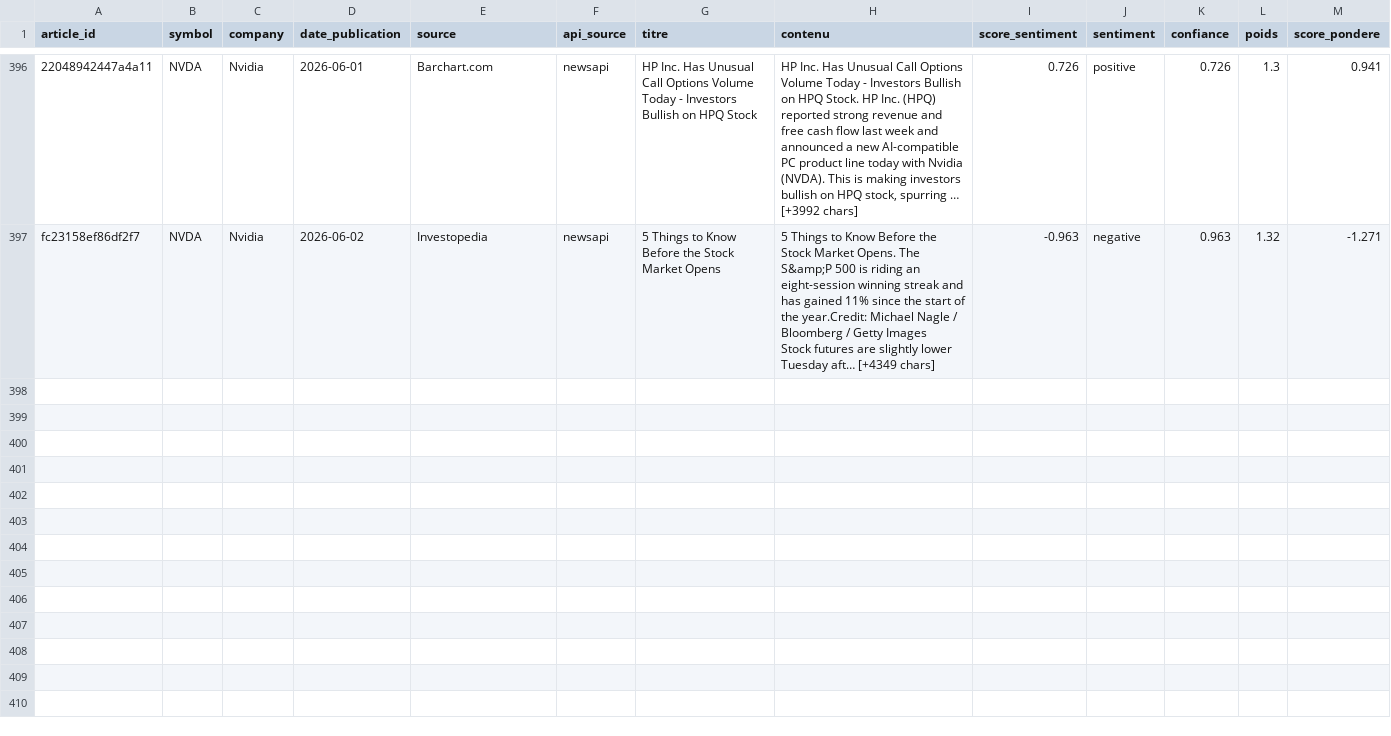
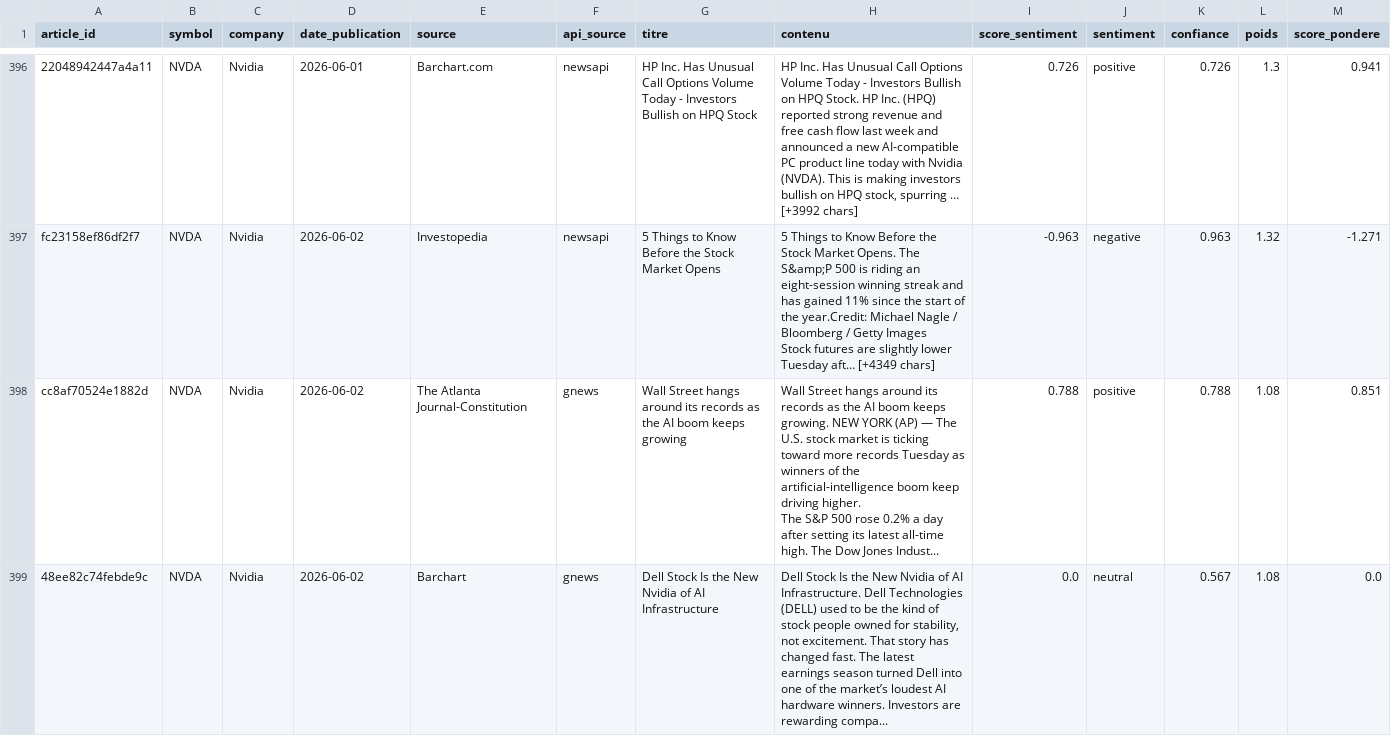
Before and after one commit to adam-hassen/stock-auto-update, a CSV file: data/articles_sentiment/NVDA.csv, drawn as a sheet; only a part is shown, gaps mark what is left out; rows hold the shown columns only; ↵ is a line break in a cell; the diff covers the shown part only; the diff names each change by its address in the sheet, - before the commit and + after, or states it on an @@ line.

```diff
--- a/data/articles_sentiment/NVDA.csv
+++ b/data/articles_sentiment/NVDA.csv
+row 398: cc8af70524e1882d | NVDA | Nvidia | 2026-06-02 | The Atlanta Journal-Constitution | gnews | Wall Street hangs around its records as the AI boom keeps growing | Wall Street hangs around its records as the AI boom keeps growing. NEW YORK (AP) — The U.S. stock market is ticking toward more records Tuesday as winners of the artificial-intelligence boom keep driving higher. ↵ The S&P 500 rose 0.2% a day after setting its latest all-time high. The Dow Jones Indust... | 0.788 | positive | 0.788 | 1.08 | 0.851
+row 399: 48ee82c74febde9c | NVDA | Nvidia | 2026-06-02 | Barchart | gnews | Dell Stock Is the New Nvidia of AI Infrastructure | Dell Stock Is the New Nvidia of AI Infrastructure. Dell Technologies (DELL) used to be the kind of stock people owned for stability, not excitement. That story has changed fast. The latest earnings season turned Dell into one of the market’s loudest AI hardware winners. Investors are rewarding compa... | 0.0 | neutral | 0.567 | 1.08 | 0.0
```
Also changed, not shown: 5 added rows elsewhere in this file, data/articles_sentiment/AAPL.csv, data/articles_sentiment/AMZN.csv, 14 other files.
